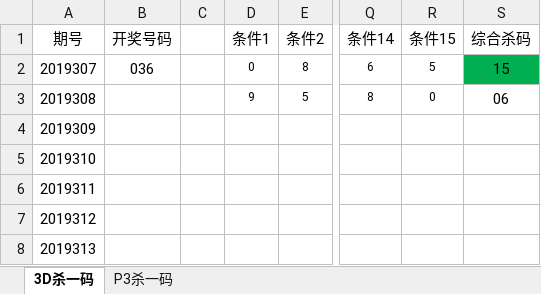
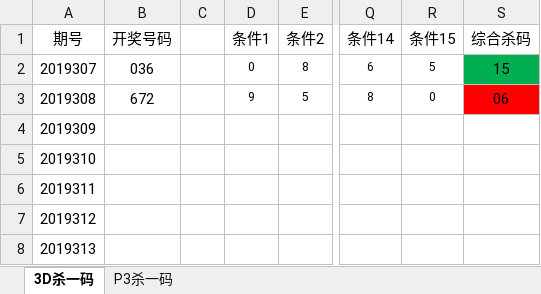
Before and after one commit to huahua495/MyLottery, an Excel workbook: app/src/main/java/com/renfei/mylottery/file/乐彩网.xlsx, sheet 3D杀一码, drawn as a sheet; only a part is shown, gaps mark what is left out; values as stored, in another font and other column widths than the file's, no borders; the diff names each change by its address in the sheet, - before the commit and + after, or states it on an @@ line.

```diff
--- a/app/src/main/java/com/renfei/mylottery/file/乐彩网.xlsx (sheet 3D杀一码)
+++ b/app/src/main/java/com/renfei/mylottery/file/乐彩网.xlsx (sheet 3D杀一码)
-B3 (开奖号码): (empty)
+B3 (开奖号码): 672
-S3 fill: none
+S3 fill: #FF0000
```
Also changed, not shown: sheet P3杀一码, app/src/main/java/com/renfei/mylottery/file/胆码尾巴统计.xlsx, 1 other file.
